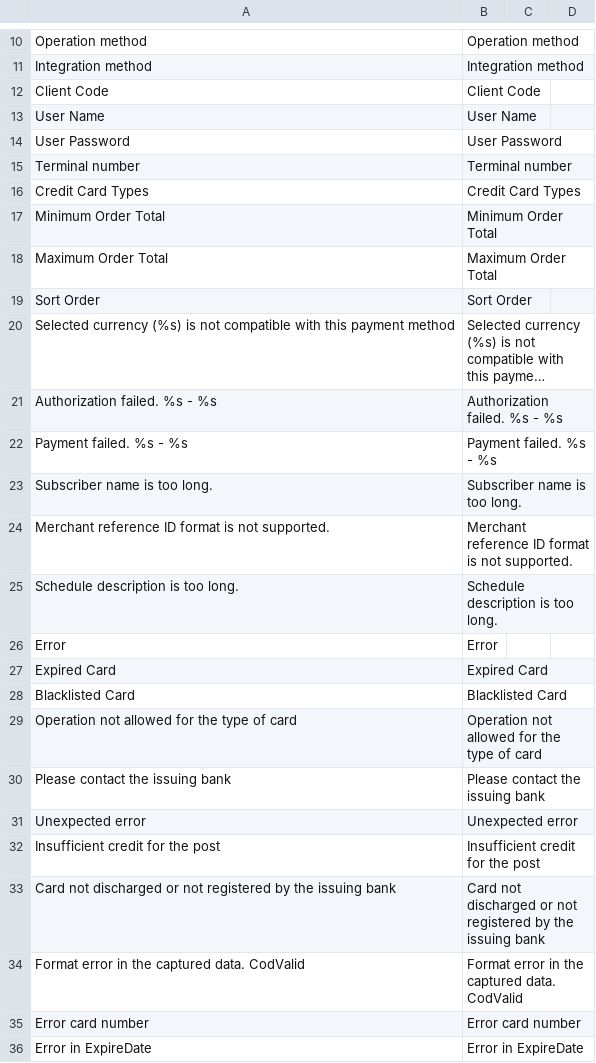
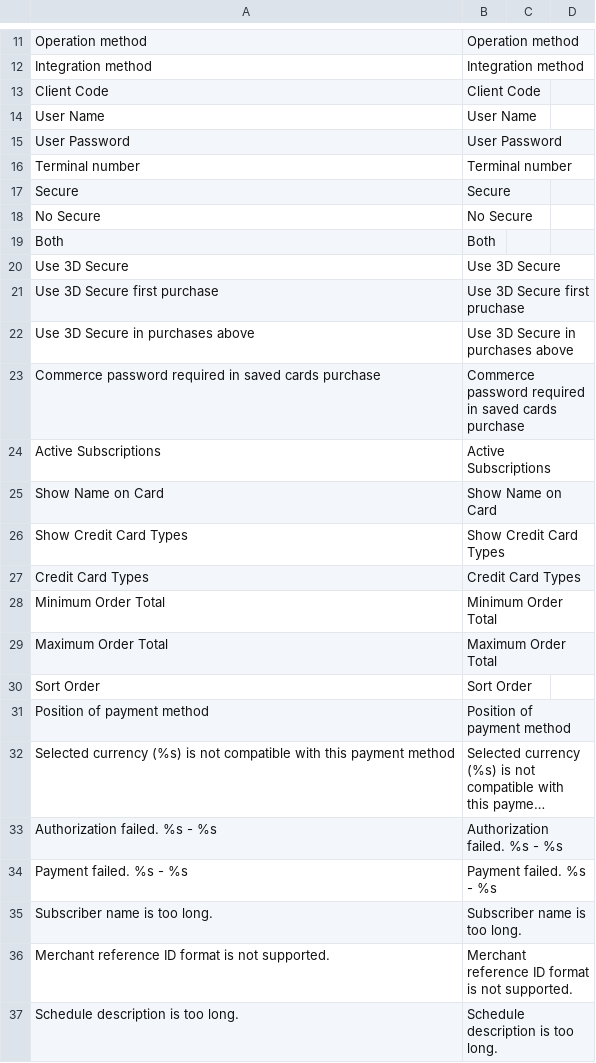
Before and after one commit to PAYCOMET/magento, a CSV file: app/locale/en_US/Mage_PayTpvCom.csv, drawn as a sheet; only a part is shown, gaps mark what is left out; the shorter side is filled out with more unchanged rows; long unchanged cells end in …; the diff covers the shown part only; the diff names each change by its address in the sheet, - before the commit and + after, or states it on an @@ line.

Commit message:
Version 5.0.0
- Eliminación operativa TPV Web
- Bankstore: Posibilidad de indicar que tipo de terminal posee el
cliente (Seguro, No Seguro o Ambos) Si posee ambos, la primera compra
con una tarjeta irá con 3D Secure.
- Todos los pagos se realizan vía XML. En el caso de validación 3D
Secure, se redirige a la página del banco al final del proceso.
- Posibilidad de tokenizar más de una tarjeta y área personal para poder
dar de alta nuevas tarjetas y eliminar existentes.
- Configuración Modulo:
o Pedir o no la contraseña del comercio en pagos con tarjeta Tokenizada.
o Mostrar o no campo Nombre del titular de la tarjeta
o Mostrar o no campo de Tipo de Tarjeta.
- Se añade la operativa de Perfiles Repetitivos de Magento para
productos con suscripción.
- Devoluciones totales o parciales desde el backoffice.

```diff
--- a/app/locale/en_US/Mage_PayTpvCom.csv
+++ b/app/locale/en_US/Mage_PayTpvCom.csv
+row 17: Secure | Secure
+row 18: No Secure | No Secure
+row 19: Both | Both
+row 20: Use 3D Secure | Use 3D Secure
+row 21: Use 3D Secure first purchase | Use 3D Secure first pruchase
+row 22: Use 3D Secure in purchases above | Use 3D Secure in purchases above
+row 23: Commerce password required in saved cards purchase | Commerce password required in saved cards purchase
+row 24: Active Subscriptions | Active Subscriptions
+row 25: Show Name on Card | Show Name on Card
+row 26: Show Credit Card Types | Show Credit Card Types
+row 31: Position of payment method | Position of payment method
```
Also changed, not shown: 24 added rows elsewhere in this file, app/locale/es_ES/Mage_PayTpvCom.csv, 45 other files.
